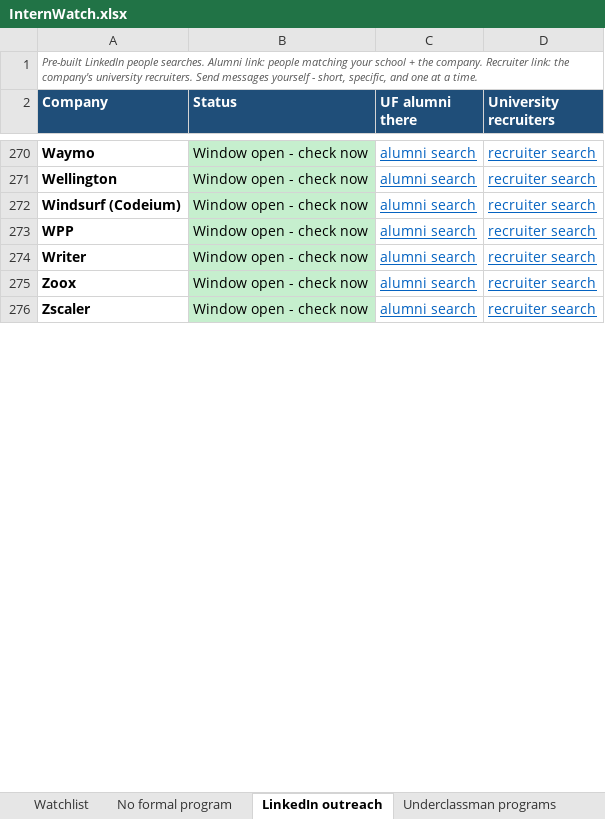
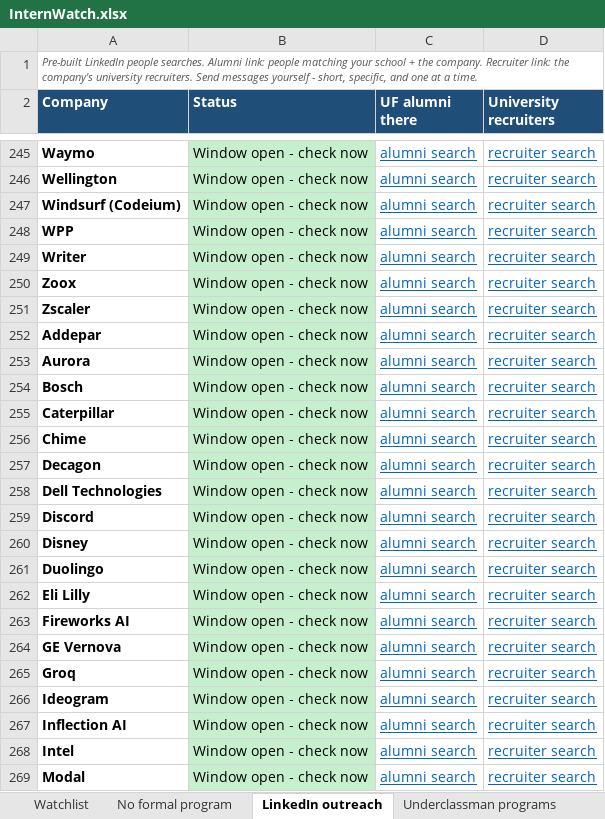
Before and after one commit to pranavrevuri/intern-watch, an Excel workbook: InternWatch.xlsx, sheet LinkedIn outreach, drawn as a sheet; only a part is shown, gaps mark what is left out; values as stored, in another font and other column widths than the file's, no borders; the diff covers the shown part only; the diff names each change by its address in the sheet, - before the commit and + after, or states it on an @@ line.

```diff
--- a/InternWatch.xlsx (sheet LinkedIn outreach)
+++ b/InternWatch.xlsx (sheet LinkedIn outreach)
+row 252: Addepar | Window open - check now | alumni search | recruiter search
+row 253: Aurora | Window open - check now | alumni search | recruiter search
+row 254: Bosch | Window open - check now | alumni search | recruiter search
@@ row 41 moved to row 255: Caterpillar @@
+row 256: Chime | Window open - check now | alumni search | recruiter search
+row 257: Decagon | Window open - check now | alumni search | recruiter search
@@ row 286 moved to row 258: Dell Technologies @@
+row 259: Discord | Window open - check now | alumni search | recruiter search
@@ row 151 moved to row 260: Disney @@
@@ row 157 moved to row 261: Duolingo @@
@@ row 161 moved to row 262: Eli Lilly @@
+row 263: Fireworks AI | Window open - check now | alumni search | recruiter search
@@ row 288 moved to row 264: GE Vernova @@
+row 265: Groq | Window open - check now | alumni search | recruiter search
+row 266: Ideogram | Window open - check now | alumni search | recruiter search
+row 267: Inflection AI | Window open - check now | alumni search | recruiter search
+row 268: Intel | Window open - check now | alumni search | recruiter search
+row 269: Modal | Window open - check now | alumni search | recruiter search
```
Also changed, not shown: 34 added rows, 46 removed rows, 19 moved rows and 3 edited cells elsewhere in this sheet, sheet Watchlist, 1 other file.
